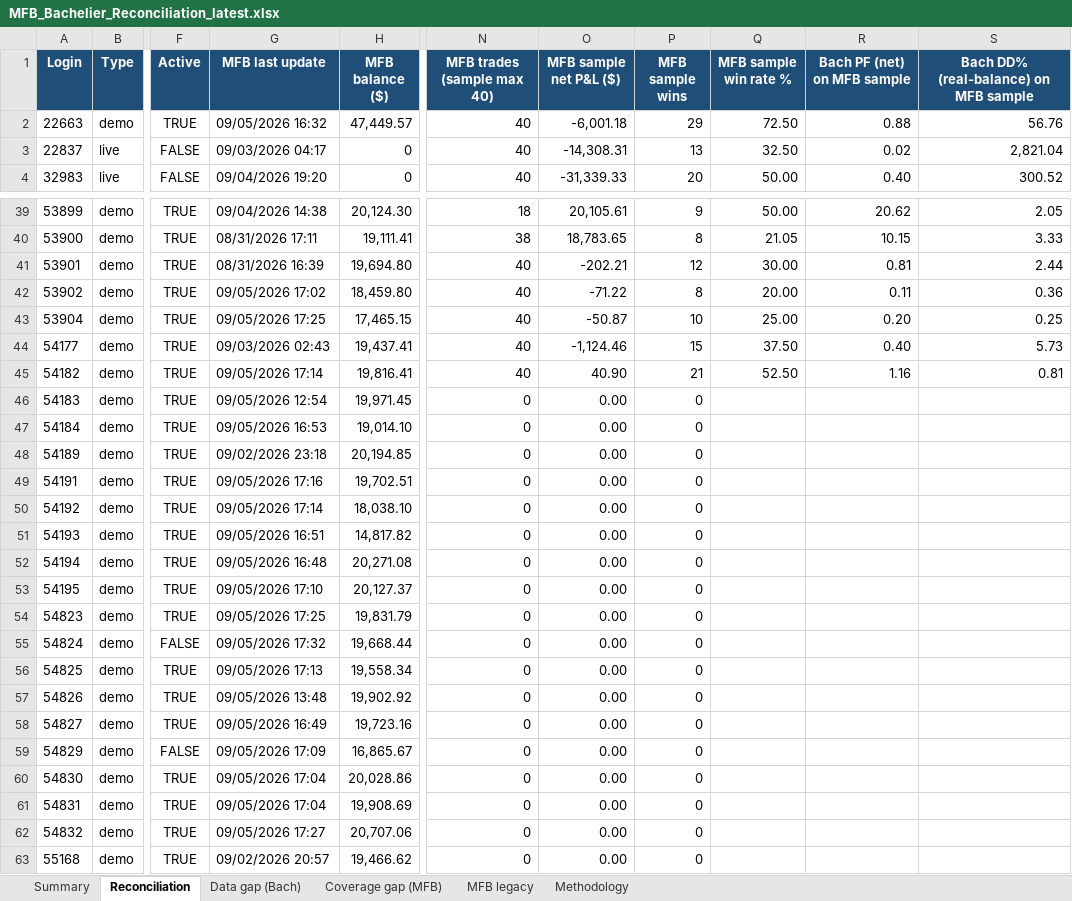
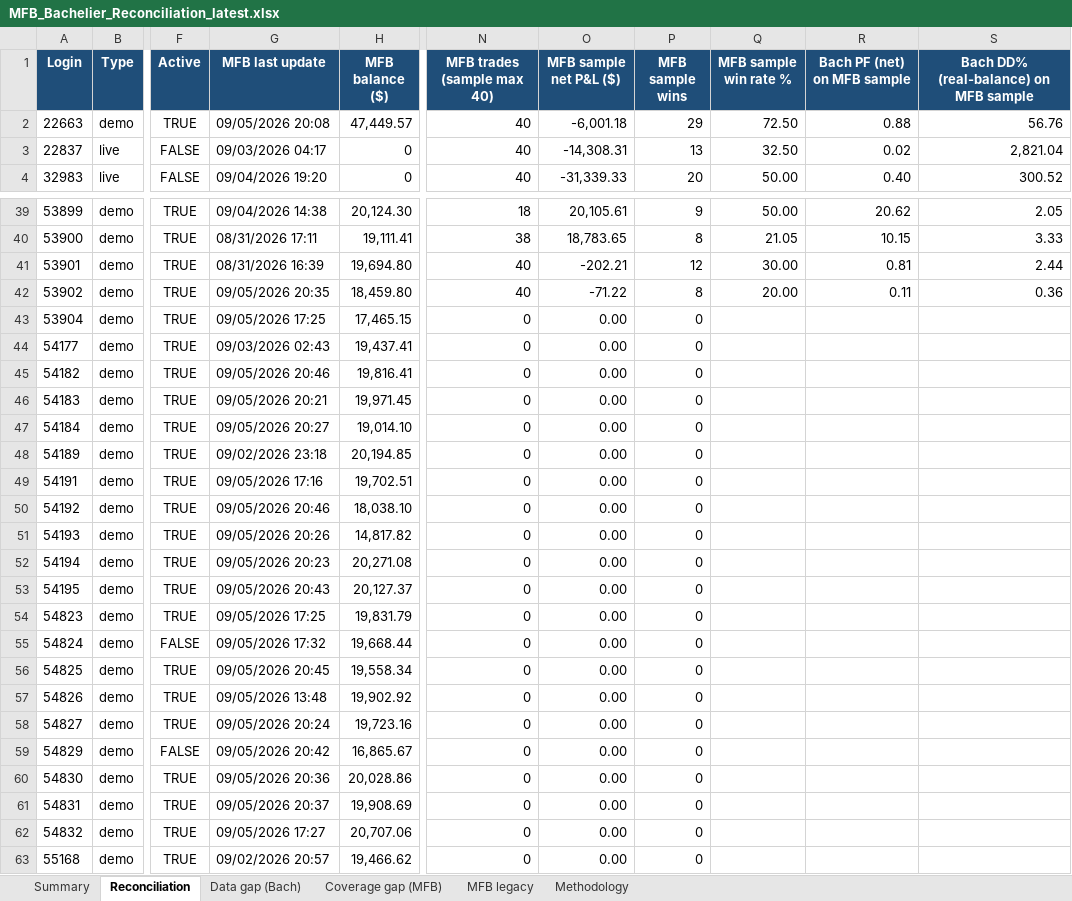
Before and after one commit to TheCryptocrat/bachelier-dashboards, an Excel workbook: MFB_Bachelier_Reconciliation_latest.xlsx, sheet Reconciliation, drawn as a sheet; only a part is shown, gaps mark what is left out; values as stored, in another font and other column widths than the file's, no borders; the diff covers the shown part only; the diff names each change by its address in the sheet, - before the commit and + after, or states it on an @@ line.

Commit message:
Update dashboards — 2026-09-05

```diff
--- a/MFB_Bachelier_Reconciliation_latest.xlsx (sheet Reconciliation)
+++ b/MFB_Bachelier_Reconciliation_latest.xlsx (sheet Reconciliation)
-G2 (MFB last update): 09/05/2026 16:32
+G2 (MFB last update): 09/05/2026 20:08
-G42 (MFB last update): 09/05/2026 17:02
+G42 (MFB last update): 09/05/2026 20:35
-N43:N45 (MFB trades (sample max 40)): 40
+N43:N45 (MFB trades (sample max 40)): 0
-O43 (MFB sample net P&L ($)): -50.87
+O43 (MFB sample net P&L ($)): 0.00
-P43 (MFB sample wins): 10
+P43 (MFB sample wins): 0
-Q43 (MFB sample win rate %): 25.00
+Q43 (MFB sample win rate %): (empty)
-R43 (Bach PF (net) on MFB sample): 0.20
+R43 (Bach PF (net) on MFB sample): (empty)
-S43: 0.25
+S43: (empty)
-O44 (MFB sample net P&L ($)): -1,124.46
+O44 (MFB sample net P&L ($)): 0.00
-P44 (MFB sample wins): 15
+P44 (MFB sample wins): 0
-Q44 (MFB sample win rate %): 37.50
+Q44 (MFB sample win rate %): (empty)
-R44 (Bach PF (net) on MFB sample): 0.40
+R44 (Bach PF (net) on MFB sample): (empty)
-S44: 5.73
+S44: (empty)
-G45 (MFB last update): 09/05/2026 17:14
+G45 (MFB last update): 09/05/2026 20:46
-O45 (MFB sample net P&L ($)): 40.90
+O45 (MFB sample net P&L ($)): 0.00
-P45 (MFB sample wins): 21
+P45 (MFB sample wins): 0
-Q45 (MFB sample win rate %): 52.50
+Q45 (MFB sample win rate %): (empty)
-R45 (Bach PF (net) on MFB sample): 1.16
+R45 (Bach PF (net) on MFB sample): (empty)
-S45: 0.81
+S45: (empty)
-G46 (MFB last update): 09/05/2026 12:54
+G46 (MFB last update): 09/05/2026 20:21
-G47 (MFB last update): 09/05/2026 16:53
+G47 (MFB last update): 09/05/2026 20:27
-G50 (MFB last update): 09/05/2026 17:14
+G50 (MFB last update): 09/05/2026 20:46
-G51 (MFB last update): 09/05/2026 16:51
+G51 (MFB last update): 09/05/2026 20:26
-G52 (MFB last update): 09/05/2026 16:48
+G52 (MFB last update): 09/05/2026 20:23
-G53 (MFB last update): 09/05/2026 17:10
+G53 (MFB last update): 09/05/2026 20:43
-G56 (MFB last update): 09/05/2026 17:13
+G56 (MFB last update): 09/05/2026 20:45
-G58 (MFB last update): 09/05/2026 16:49
+G58 (MFB last update): 09/05/2026 20:24
-G59 (MFB last update): 09/05/2026 17:09
+G59 (MFB last update): 09/05/2026 20:42
-G60 (MFB last update): 09/05/2026 17:04
+G60 (MFB last update): 09/05/2026 20:36
-G61 (MFB last update): 09/05/2026 17:04
+G61 (MFB last update): 09/05/2026 20:37
```
Also changed, not shown: 42 edited cells elsewhere in this sheet, sheet Data gap (Bach), sheet MFB legacy, 5 other files.
